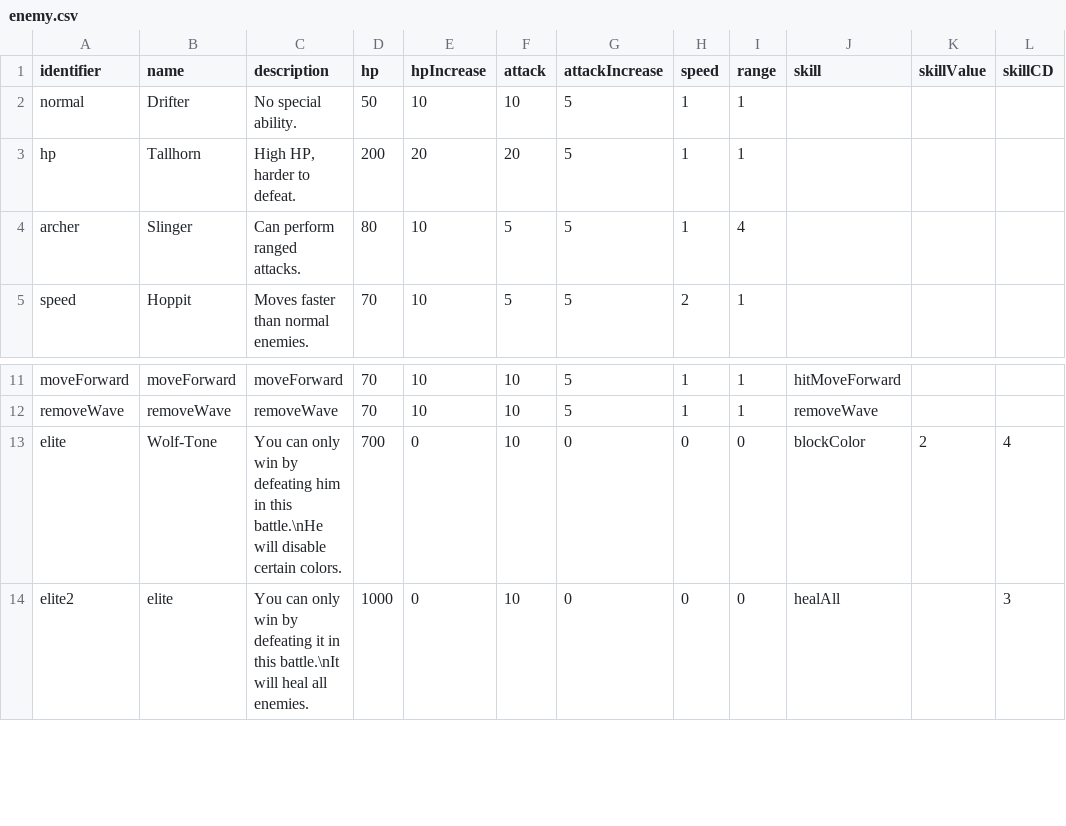
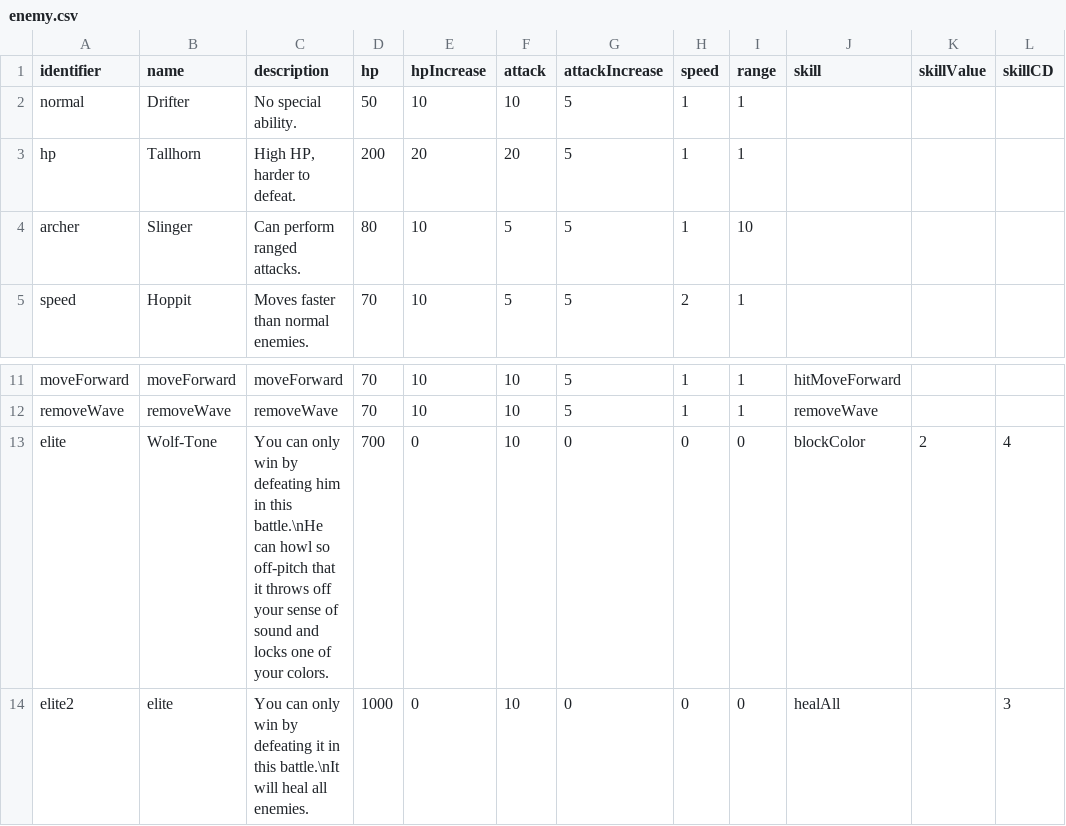
Before and after one commit to shshwdr/wave, a CSV file: Assets/Resources/csv/enemy.csv, drawn as a sheet; only a part is shown, gaps mark what is left out; the diff names each change by its address in the sheet, - before the commit and + after, or states it on an @@ line.

```diff
--- a/Assets/Resources/csv/enemy.csv
+++ b/Assets/Resources/csv/enemy.csv
-I4 (range): 4
+I4 (range): 10
-C13 (description): …this battle.\nHe will disable certain colors.
+C13 (description): …this battle.\nHe can howl so off-pitch that it throws off your sense of sound and locks one of your colors.
```
Also changed, not shown: Assets/Resources/csv/event.csv, Assets/Resources/csv/level.csv, 4 other files.
